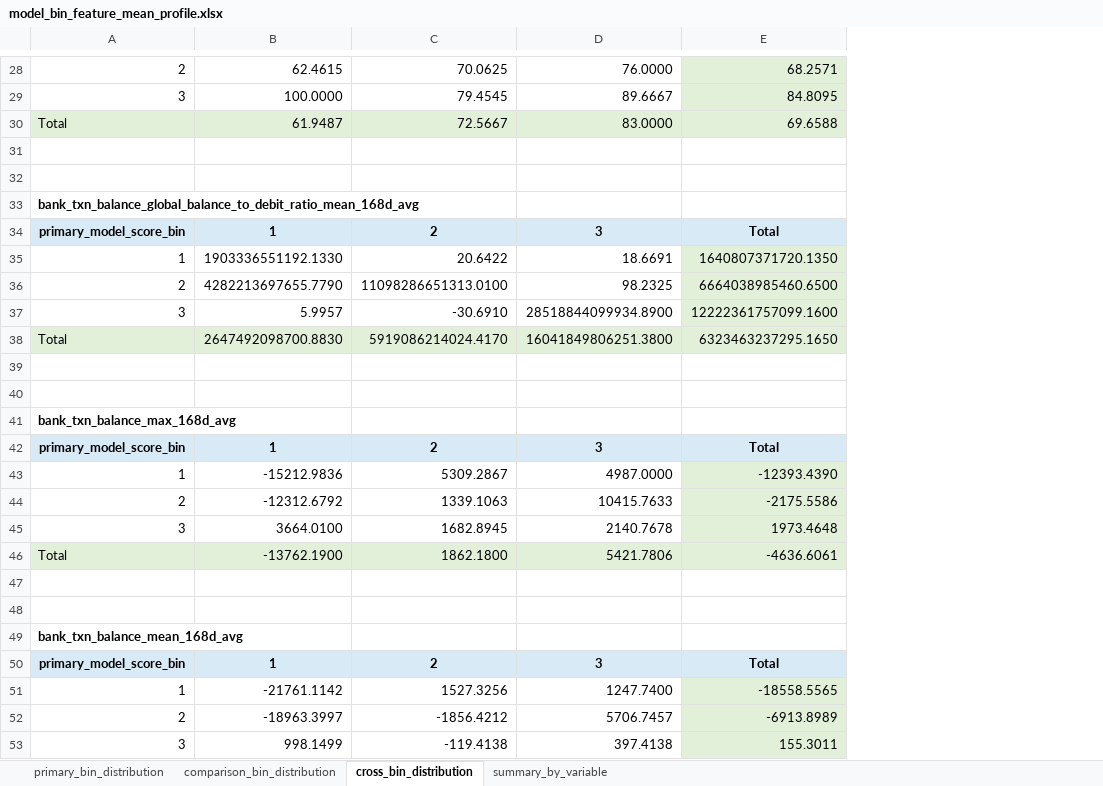
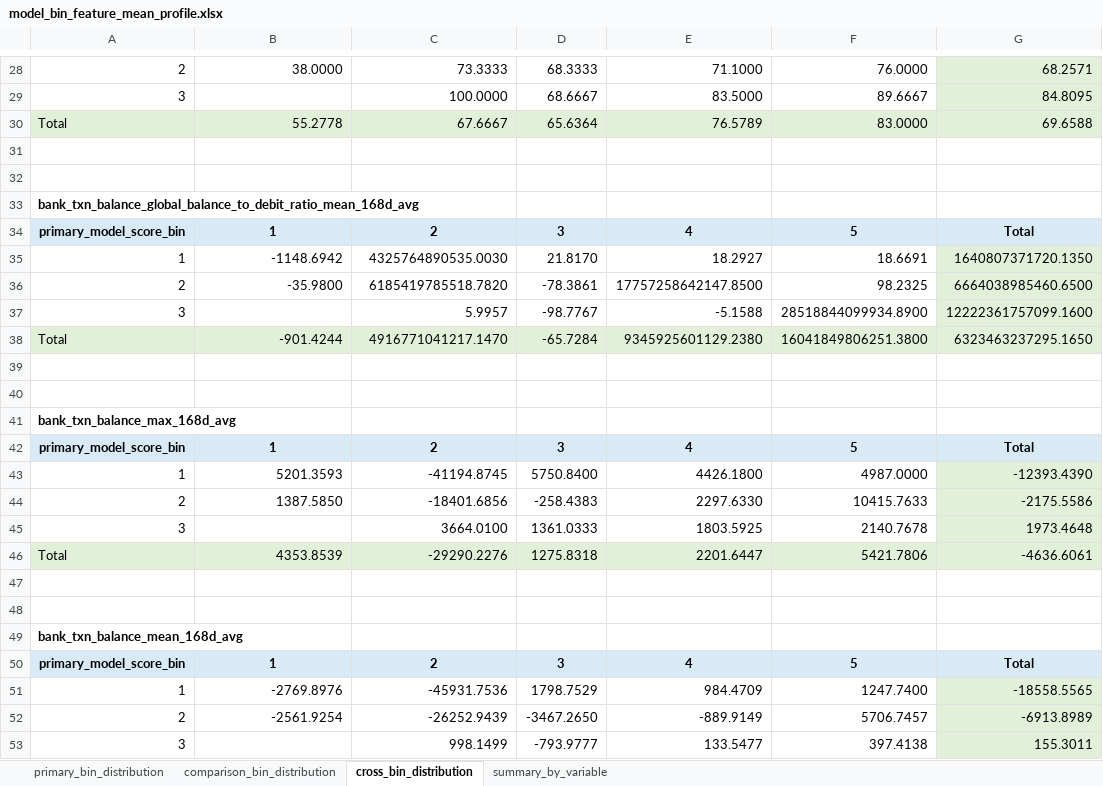
Before and after one commit to EliamZhang/modelreport, an Excel workbook: output/model_analysis_20260429/model_bin_feature_mean_profile.xlsx, sheet cross_bin_distribution, drawn as a sheet; only a part is shown, gaps mark what is left out; values as stored, in another font and other column widths than the file's, no borders; addresses are those after the commit; the diff covers the shown part only; the diff names each change by its address in the sheet, - before the commit and + after, or states it on an @@ line.

```diff
--- a/output/model_analysis_20260429/model_bin_feature_mean_profile.xlsx (sheet cross_bin_distribution)
+++ b/output/model_analysis_20260429/model_bin_feature_mean_profile.xlsx (sheet cross_bin_distribution)
+column D, rows 28-53: 68.3333 | 68.6667 | 65.6364 |  |  |  | 3 | 21.8170 | -78.3861 | -98.7767 | -65.7284 |  |  |  | 3 | 5750.8400 | -258.4383 | 1361.0333 | 1275.8318 |  |  |  | 3 | 1798.7529 | -3467.2650 | -793.9777
+column E, rows 28-53: 71.1000 | 83.5000 | 76.5789 |  |  |  | 4 | 18.2927 | 17757258642147.8500 | -5.1588 | 9345925601129.2380 |  |  |  | 4 | 4426.1800 | 2297.6330 | 1803.5925 | 2201.6447 |  |  |  | 4 | 984.4709 | -889.9149 | 133.5477
-B28: 62.4615
+B28: 38.0000
-C28: 70.0625
+C28: 73.3333
-B29: 100.0000
+B29: (empty)
-C29: 79.4545
+C29: 100.0000
-B30: 61.9487
+B30: 55.2778
-C30: 72.5667
+C30: 67.6667
-F34: 3
+F34: 5
-B35: 1903336551192.1330
+B35: -1148.6942
-C35: 20.6422
+C35: 4325764890535.0030
-B36: 4282213697655.7790
+B36: -35.9800
-C36: 11098286651313.0100
+C36: 6185419785518.7820
-B37: 5.9957
+B37: (empty)
-C37: -30.6910
+C37: 5.9957
-B38: 2647492098700.8830
+B38: -901.4244
-C38: 5919086214024.4170
+C38: 4916771041217.1470
-F42: 3
+F42: 5
-B43: -15212.9836
+B43: 5201.3593
-C43: 5309.2867
+C43: -41194.8745
-B44: -12312.6792
+B44: 1387.5850
-C44: 1339.1063
+C44: -18401.6856
-B45: 3664.0100
+B45: (empty)
-C45: 1682.8945
+C45: 3664.0100
-B46: -13762.1900
+B46: 4353.8539
-C46: 1862.1800
+C46: -29290.2276
-F50: 3
+F50: 5
-B51: -21761.1142
+B51: -2769.8976
-C51: 1527.3256
+C51: -45931.7536
-B52: -18963.3997
+B52: -2561.9254
-C52: -1856.4212
+C52: -26252.9439
-B53: 998.1499
+B53: (empty)
-C53: -119.4138
+C53: 998.1499
```
Also changed, not shown: 900 edited cells elsewhere in this sheet, sheet comparison_bin_distribution, output/model_analysis_20260429/model_bin_risk_performance_pivot.xlsx, output/model_analysis_20260429/model_bin_user_profile_pivot.xlsx, 2 other files.
